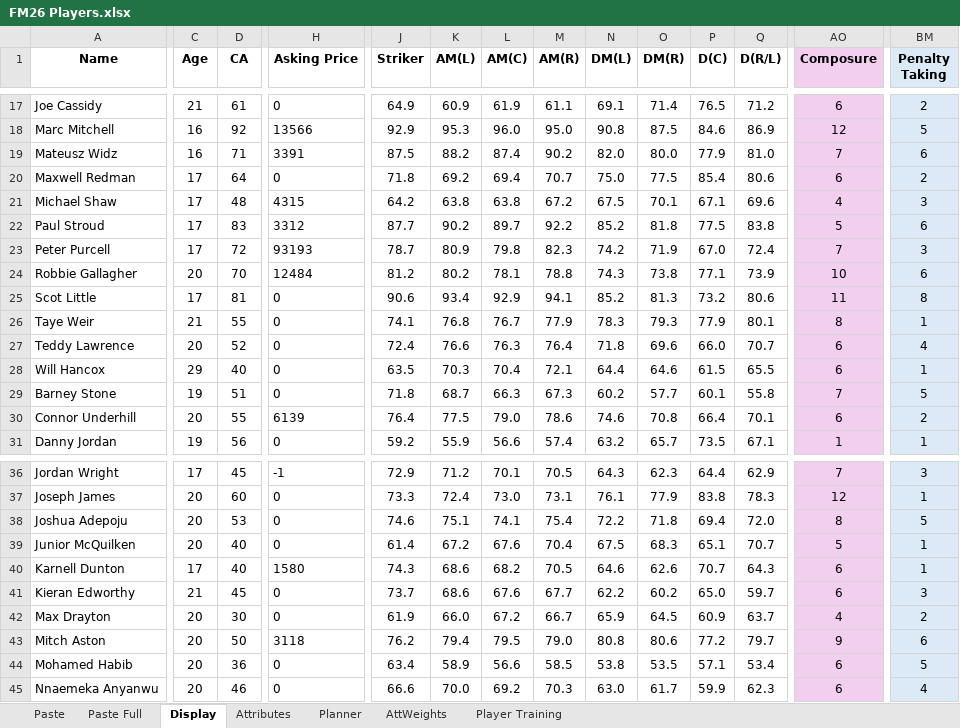
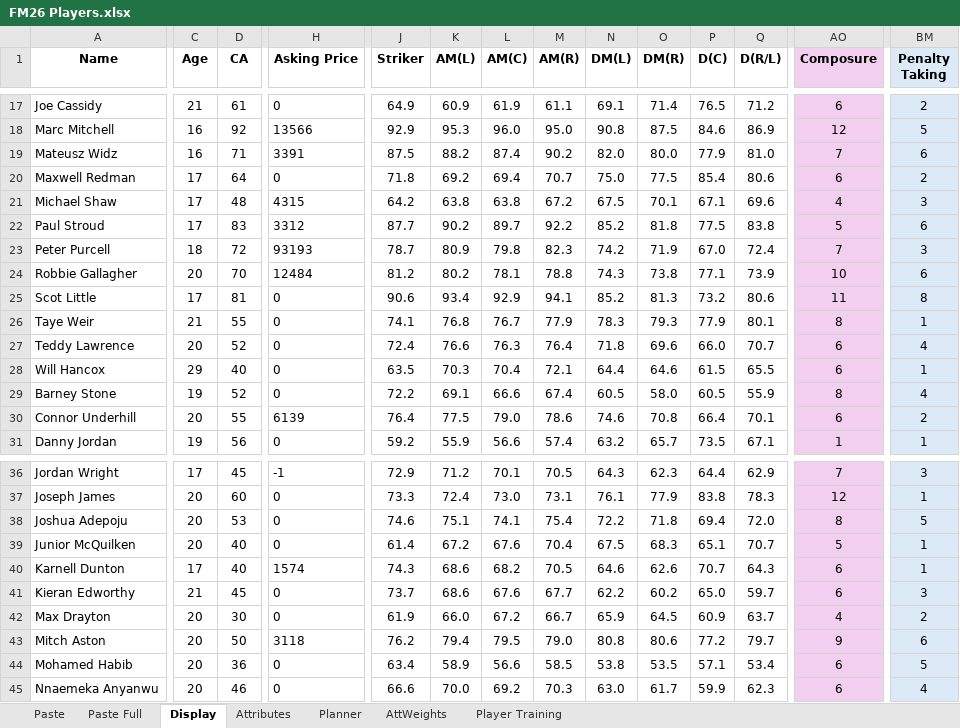
Before and after one commit to bikeracer4487/fm26-lineup-optimizer, an Excel workbook: FM26 Players.xlsx, sheet Display, drawn as a sheet; only a part is shown, gaps mark what is left out; values as stored, in another font and other column widths than the file's, no borders; the diff names each change by its address in the sheet, - before the commit and + after, or states it on an @@ line.

```diff
--- a/FM26 Players.xlsx (sheet Display)
+++ b/FM26 Players.xlsx (sheet Display)
-C23 (Age): 17
+C23 (Age): 18
-D29 (CA): 51
+D29 (CA): 52
-J29 (Striker): 71.8
+J29 (Striker): 72.2
-K29 (AM(L)): 68.7
+K29 (AM(L)): 69.1
-L29 (AM(C)): 66.3
+L29 (AM(C)): 66.6
-M29 (AM(R)): 67.3
+M29 (AM(R)): 67.4
-N29 (DM(L)): 60.2
+N29 (DM(L)): 60.5
-O29 (DM(R)): 57.7
+O29 (DM(R)): 58.0
-P29 (D(C)): 60.1
+P29 (D(C)): 60.5
-Q29 (D(R/L)): 55.8
+Q29 (D(R/L)): 55.9
-AO29 (Composure): 7
+AO29 (Composure): 8
-BM29 (Penalty Taking): 5
+BM29 (Penalty Taking): 4
-H40 (Asking Price): 1580
+H40 (Asking Price): 1574
```
Also changed, not shown: sheet Paste Full, sheet Planner, 3 other files.
